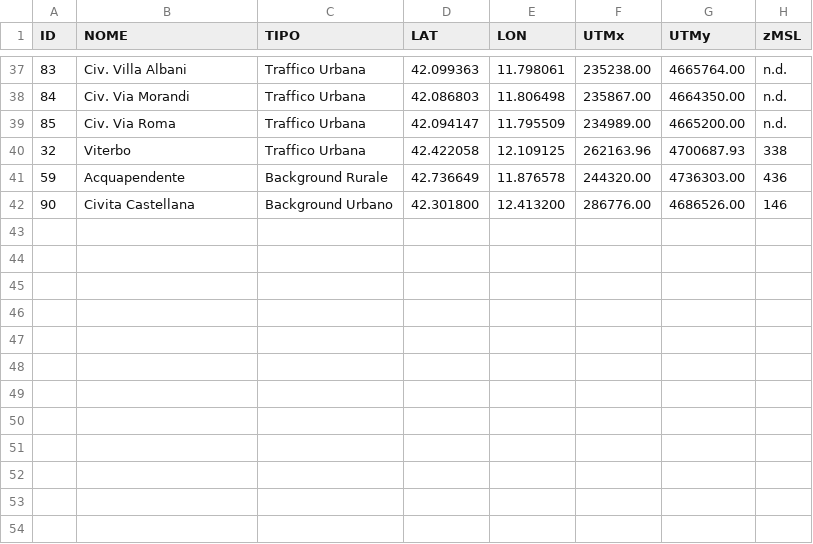
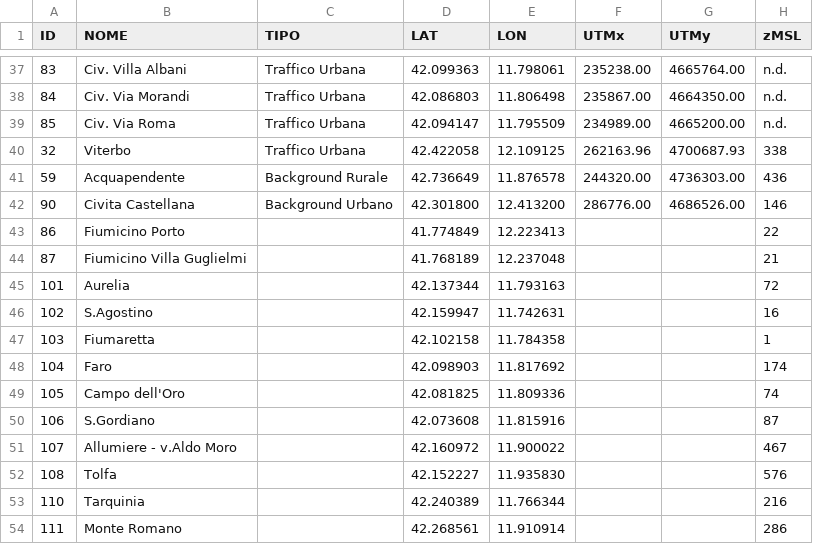
Before and after one commit to jobonaf/calicantus, a CSV file: data/sites-info/metadata.ARPA-Lazio.csv, drawn as a sheet; only a part is shown, gaps mark what is left out.

Commit message:
updated ArpaLazio stations info

```diff
--- a/data/sites-info/metadata.ARPA-Lazio.csv
+++ b/data/sites-info/metadata.ARPA-Lazio.csv
@@ -42 +42,13 @@ ID,NOME,TIPO,LAT,LON,UTMx,UTMy,zMSL
 90,"Civita Castellana","Background Urbano",42.301800,12.413200,286776.00,4686526.00,146
+86,"Fiumicino Porto","",41.774849,12.223413,,,22
+87,"Fiumicino Villa Guglielmi","",41.768189,12.237048,,,21
+101,"Aurelia","",42.137344,11.793163,,,72
+102,"S.Agostino","",42.159947,11.742631,,,16
+103,"Fiumaretta","",42.102158,11.784358,,,1
+104,"Faro","",42.098903,11.817692,,,174
+105,"Campo dell'Oro","",42.081825,11.809336,,,74
+106,"S.Gordiano","",42.073608,11.815916,,,87
+107,"Allumiere - v.Aldo Moro","",42.160972,11.900022,,,467
+108,"Tolfa","",42.152227,11.935830,,,576
+110,"Tarquinia","",42.240389,11.766344,,,216
+111,"Monte Romano","",42.268561,11.910914,,,286
```
